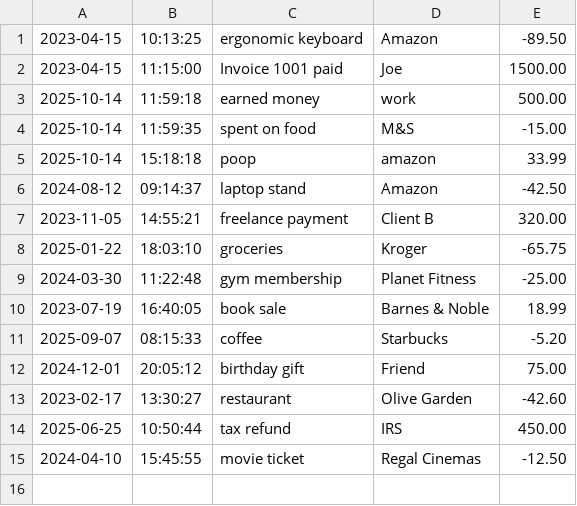
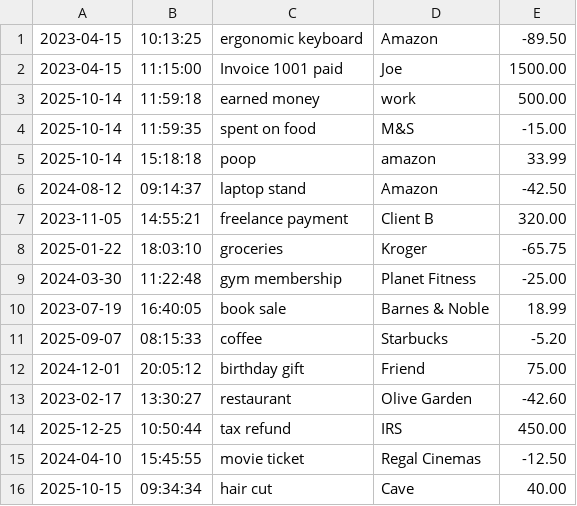
Before and after one commit to hunbalkhan/BookKeeper, a CSV file: transactions.csv, drawn as a sheet.

Commit message:
completed main requirements and all reports show newest entries first using Lambda expressions

```diff
--- a/transactions.csv
+++ b/transactions.csv
@@ -13,3 +13,4 @@
 2023-02-17|13:30:27|restaurant|Olive Garden|-42.60
-2025-06-25|10:50:44|tax refund|IRS|450.00
+2025-12-25|10:50:44|tax refund|IRS|450.00
 2024-04-10|15:45:55|movie ticket|Regal Cinemas|-12.50
+2025-10-15|09:34:34|hair cut|Cave|40.00
```
Also changed, not shown: 1 other file.
